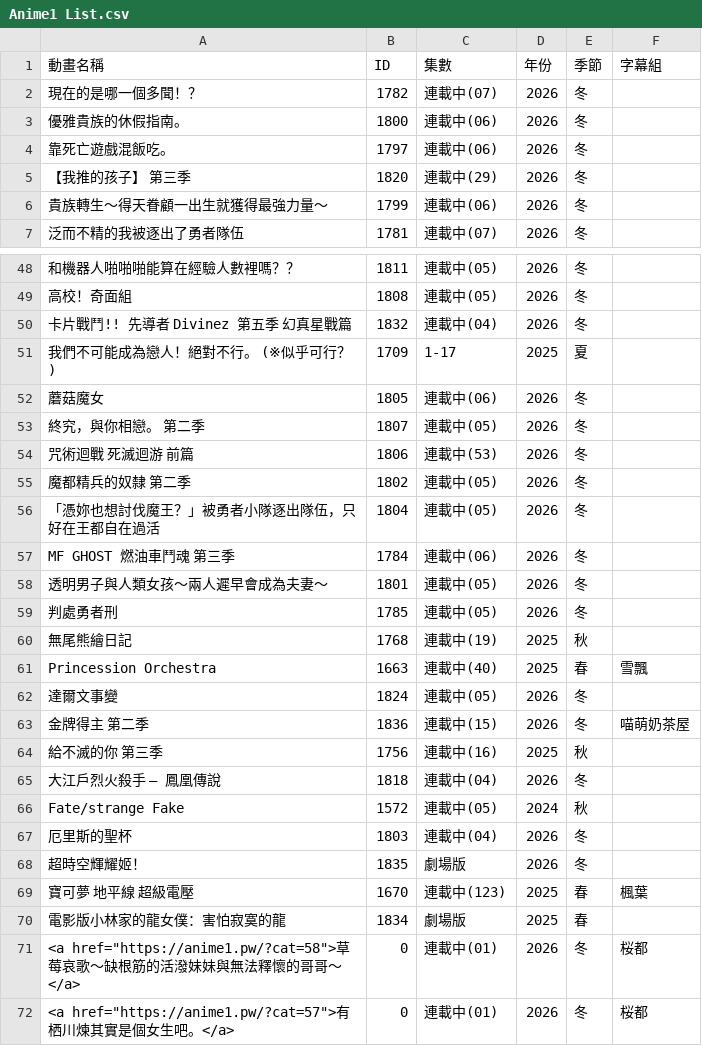
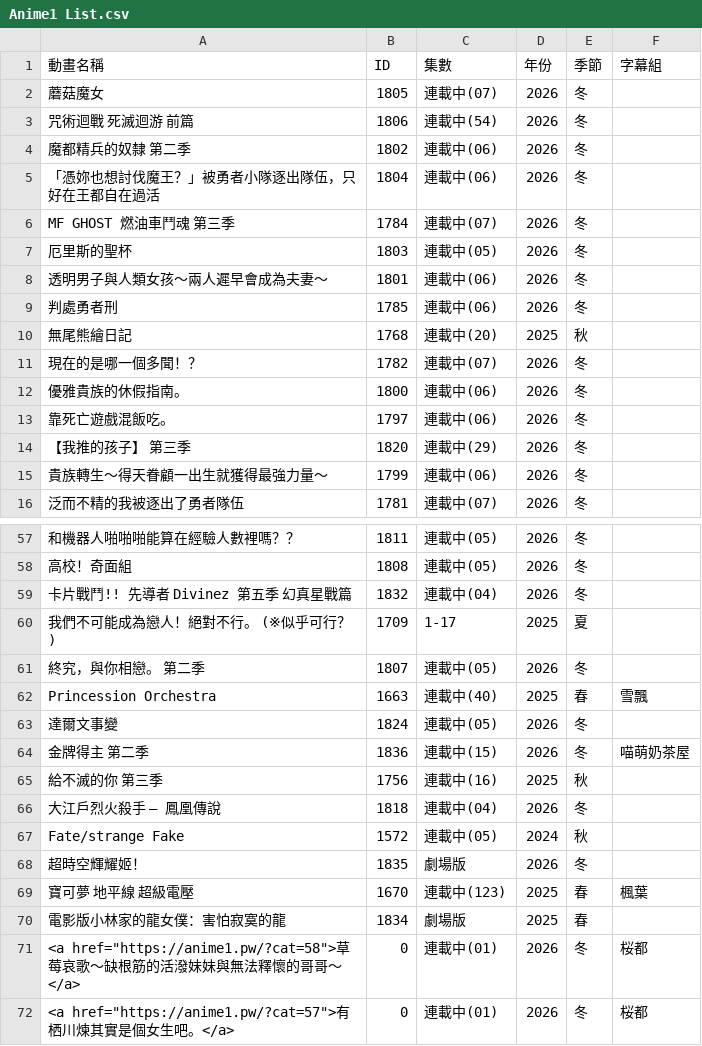
Before and after one commit to HeiTang/Anime1-Data, a CSV file: Anime1 List.csv, drawn as a sheet; only a part is shown, gaps mark what is left out; removed rows and columns are numbered as before the commit, all else as after; the diff names each change by its address in the sheet, - before the commit and + after, or states it on an @@ line.

Commit message:
Doc: Upgrade Anime1 List

```diff
--- a/Anime1 List.csv
+++ b/Anime1 List.csv
+row 2: 蘑菇魔女 | 1805 | 連載中(07) | 2026 | 冬
+row 3: 咒術迴戰 死滅迴游 前篇 | 1806 | 連載中(54) | 2026 | 冬
+row 4: 魔都精兵的奴隸 第二季 | 1802 | 連載中(06) | 2026 | 冬
+row 5: 「憑妳也想討伐魔王？」被勇者小隊逐出隊伍，只好在王都自在過活 | 1804 | 連載中(06) | 2026 | 冬
+row 6: MF GHOST 燃油車鬥魂 第三季 | 1784 | 連載中(07) | 2026 | 冬
+row 7: 厄里斯的聖杯 | 1803 | 連載中(05) | 2026 | 冬
+row 8: 透明男子與人類女孩～兩人遲早會成為夫妻～ | 1801 | 連載中(06) | 2026 | 冬
+row 9: 判處勇者刑 | 1785 | 連載中(06) | 2026 | 冬
+row 10: 無尾熊繪日記 | 1768 | 連載中(20) | 2025 | 秋
-row 52: 蘑菇魔女 | 1805 | 連載中(06) | 2026 | 冬
-row 54: 咒術迴戰 死滅迴游 前篇 | 1806 | 連載中(53) | 2026 | 冬
-row 55: 魔都精兵的奴隸 第二季 | 1802 | 連載中(05) | 2026 | 冬
-row 56: 「憑妳也想討伐魔王？」被勇者小隊逐出隊伍，只好在王都自在過活 | 1804 | 連載中(05) | 2026 | 冬
-row 57: MF GHOST 燃油車鬥魂 第三季 | 1784 | 連載中(06) | 2026 | 冬
-row 58: 透明男子與人類女孩～兩人遲早會成為夫妻～ | 1801 | 連載中(05) | 2026 | 冬
-row 59: 判處勇者刑 | 1785 | 連載中(05) | 2026 | 冬
-row 60: 無尾熊繪日記 | 1768 | 連載中(19) | 2025 | 秋
-row 67: 厄里斯的聖杯 | 1803 | 連載中(04) | 2026 | 冬
```
Also changed, not shown: 1 other file.
